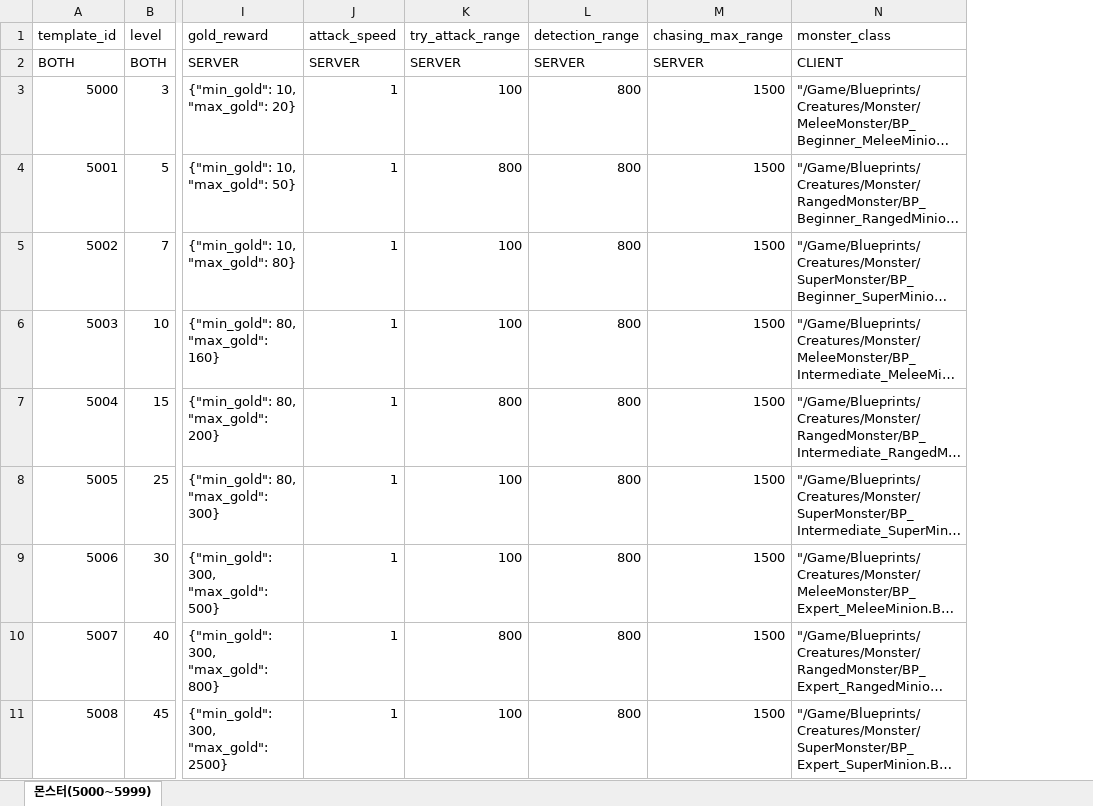
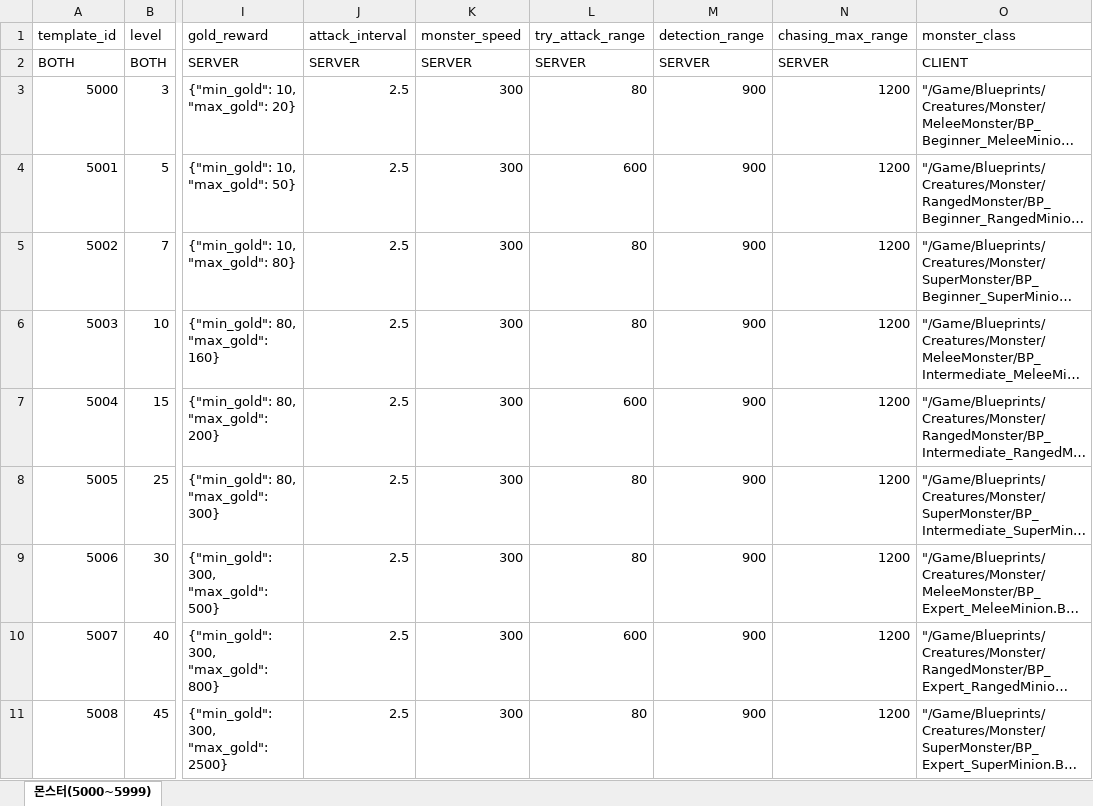
Before and after one commit to pledge24/Project_MMORPG, an Excel workbook: Server/Common/GameDatasheet/Original_Monster.xlsx, sheet 몬스터(5000~5999), drawn as a sheet; only a part is shown, gaps mark what is left out; long unchanged cells end in …; values as stored, in another font and other column widths than the file's, no borders; removed rows and columns are numbered as before the commit, all else as after; the diff names each change by its address in the sheet, - before the commit and + after, or states it on an @@ line.

Commit message:
🚧 wip: Monster AI 일부 버그 빼고 완료

```diff
--- a/Server/Common/GameDatasheet/Original_Monster.xlsx (sheet 몬스터(5000~5999))
+++ b/Server/Common/GameDatasheet/Original_Monster.xlsx (sheet 몬스터(5000~5999))
-column J (attack_speed), rows 2-11: SERVER | 1 | 1 | 1 | 1 | 1 | 1 | 1 | 1 | 1
+column J (attack_interval), rows 2-11: SERVER | 2.5 | 2.5 | 2.5 | 2.5 | 2.5 | 2.5 | 2.5 | 2.5 | 2.5
+column K (monster_speed), rows 2-11: SERVER | 300 | 300 | 300 | 300 | 300 | 300 | 300 | 300 | 300
-L3 (try_attack_range): 100
+L3 (try_attack_range): 80
-M3:M11 (detection_range): 800
+M3:M11 (detection_range): 900
-N3:N11 (chasing_max_range): 1500
+N3:N11 (chasing_max_range): 1200
-L4 (try_attack_range): 800
+L4 (try_attack_range): 600
-L5:L6 (try_attack_range): 100
+L5:L6 (try_attack_range): 80
-L7 (try_attack_range): 800
+L7 (try_attack_range): 600
-L8:L9 (try_attack_range): 100
+L8:L9 (try_attack_range): 80
-L10 (try_attack_range): 800
+L10 (try_attack_range): 600
-L11 (try_attack_range): 100
+L11 (try_attack_range): 80
```
Also changed, not shown: Server/Common/GameDatasheet/Original_Map.xlsx, 22 other files.
